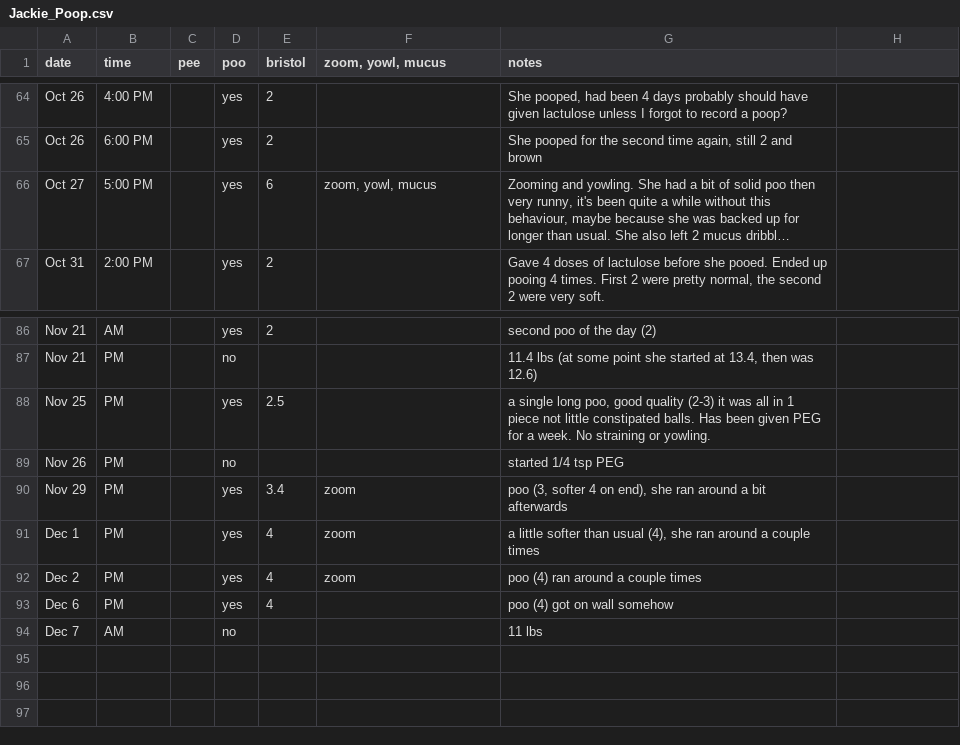
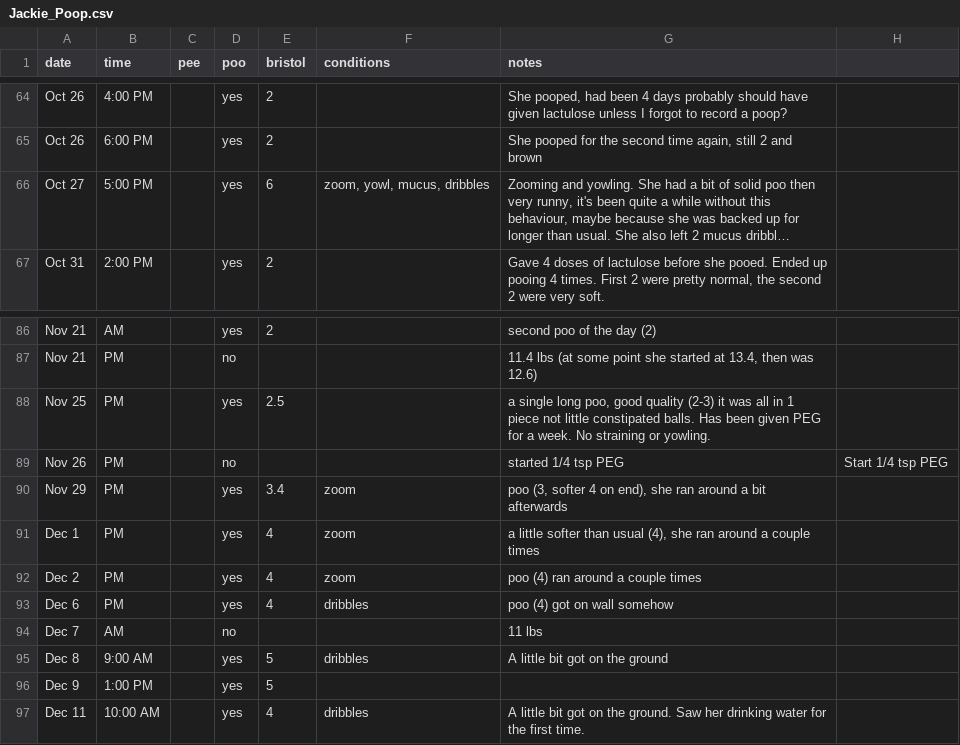
Before and after one commit to andrewKOwong/cat-poo-tracking, a CSV file: Jackie_Poop.csv, drawn as a sheet; only a part is shown, gaps mark what is left out; long unchanged cells end in …; the diff names each change by its address in the sheet, - before the commit and + after, or states it on an @@ line.

Commit message:
Add combined data plot.

```diff
--- a/Jackie_Poop.csv
+++ b/Jackie_Poop.csv
-F1: zoom, yowl, mucus
+F1: conditions
-F66 (conditions): zoom, yowl, mucus
+F66 (conditions): zoom, yowl, mucus, dribbles
-H89: (empty)
+H89: Start 1/4 tsp PEG
-F93 (conditions): (empty)
+F93 (conditions): dribbles
+row 95: Dec 8 | 9:00 AM |  | yes | 5 | dribbles | A little bit got on the ground
+row 96: Dec 9 | 1:00 PM |  | yes | 5
+row 97: Dec 11 | 10:00 AM |  | yes | 4 | dribbles | A little bit got on the ground. Saw her drinking water for the first time.
```
Also changed, not shown: 3 other files.
